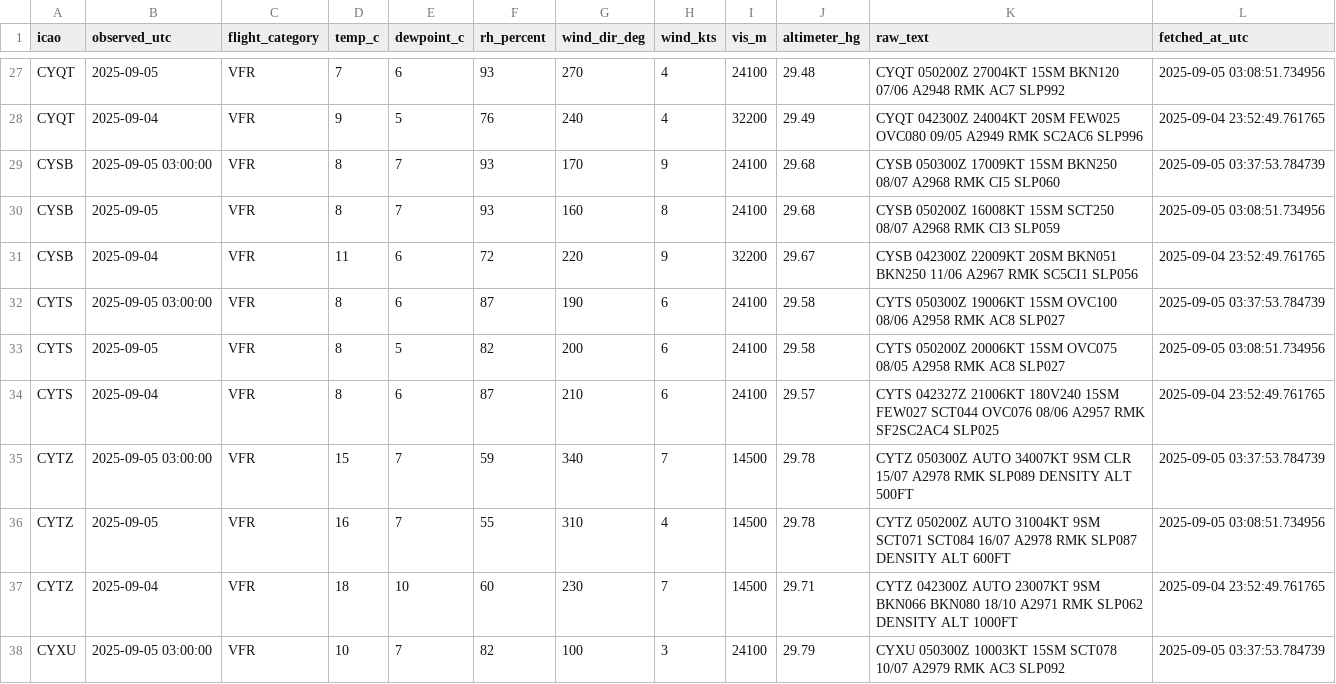
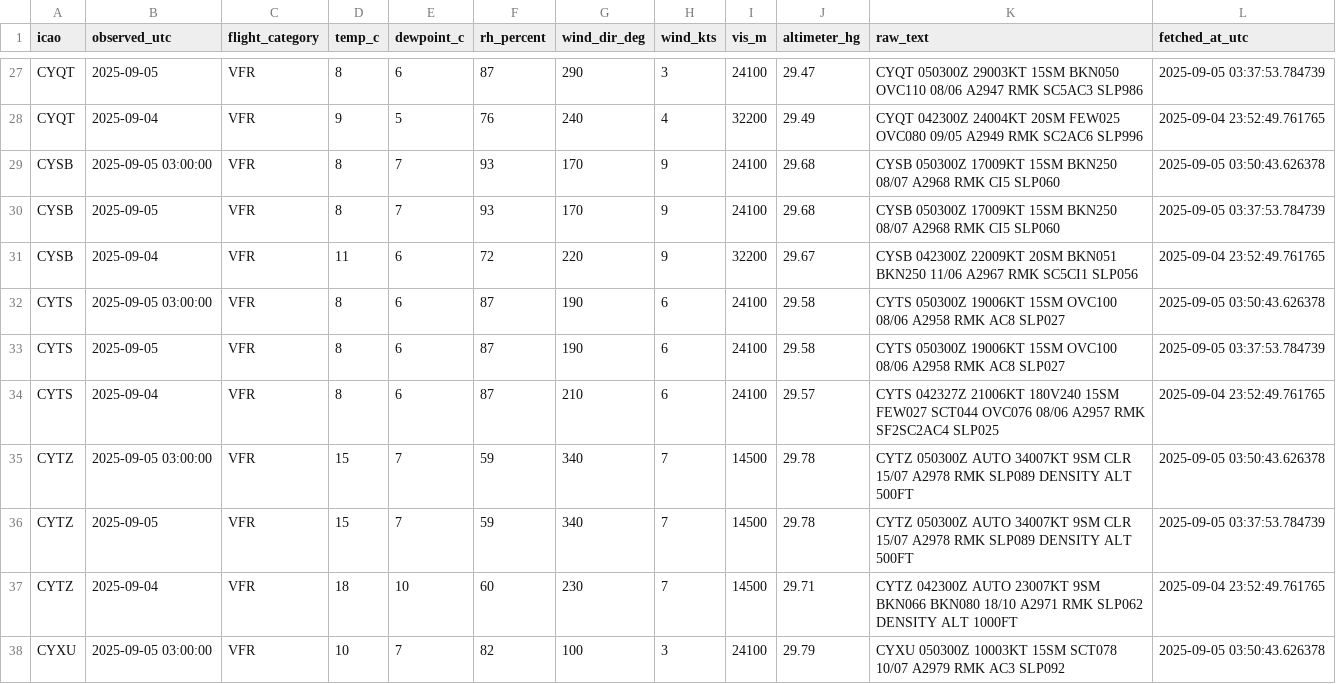
Before and after one commit to NoahCornish/Canada-Flight-Conditions-Research-Project, a CSV file: saved_METARs.csv, drawn as a sheet; only a part is shown, gaps mark what is left out; the diff covers the shown part only.

```diff
--- a/saved_METARs.csv
+++ b/saved_METARs.csv
@@ -27,12 +27,12 @@
-"CYQT",2025-09-05,"VFR",7,6,93,270,4,24100,29.48,"CYQT 050200Z 27004KT 15SM BKN120 07/06 A2948 RMK AC7 SLP992",2025-09-05 03:08:51.734956
+"CYQT",2025-09-05,"VFR",8,6,87,290,3,24100,29.47,"CYQT 050300Z 29003KT 15SM BKN050 OVC110 08/06 A2947 RMK SC5AC3 SLP986",2025-09-05 03:37:53.784739
 "CYQT",2025-09-04,"VFR",9,5,76,240,4,32200,29.49,"CYQT 042300Z 24004KT 20SM FEW025 OVC080 09/05 A2949 RMK SC2AC6 SLP996",2025-09-04 23:52:49.761765
-"CYSB",2025-09-05 03:00:00,"VFR",8,7,93,170,9,24100,29.68,"CYSB 050300Z 17009KT 15SM BKN250 08/07 A2968 RMK CI5 SLP060",2025-09-05 03:37:53.784739
-"CYSB",2025-09-05,"VFR",8,7,93,160,8,24100,29.68,"CYSB 050200Z 16008KT 15SM SCT250 08/07 A2968 RMK CI3 SLP059",2025-09-05 03:08:51.734956
+"CYSB",2025-09-05 03:00:00,"VFR",8,7,93,170,9,24100,29.68,"CYSB 050300Z 17009KT 15SM BKN250 08/07 A2968 RMK CI5 SLP060",2025-09-05 03:50:43.626378
+"CYSB",2025-09-05,"VFR",8,7,93,170,9,24100,29.68,"CYSB 050300Z 17009KT 15SM BKN250 08/07 A2968 RMK CI5 SLP060",2025-09-05 03:37:53.784739
 "CYSB",2025-09-04,"VFR",11,6,72,220,9,32200,29.67,"CYSB 042300Z 22009KT 20SM BKN051 BKN250 11/06 A2967 RMK SC5CI1 SLP056",2025-09-04 23:52:49.761765
-"CYTS",2025-09-05 03:00:00,"VFR",8,6,87,190,6,24100,29.58,"CYTS 050300Z 19006KT 15SM OVC100 08/06 A2958 RMK AC8 SLP027",2025-09-05 03:37:53.784739
-"CYTS",2025-09-05,"VFR",8,5,82,200,6,24100,29.58,"CYTS 050200Z 20006KT 15SM OVC075 08/05 A2958 RMK AC8 SLP027",2025-09-05 03:08:51.734956
+"CYTS",2025-09-05 03:00:00,"VFR",8,6,87,190,6,24100,29.58,"CYTS 050300Z 19006KT 15SM OVC100 08/06 A2958 RMK AC8 SLP027",2025-09-05 03:50:43.626378
+"CYTS",2025-09-05,"VFR",8,6,87,190,6,24100,29.58,"CYTS 050300Z 19006KT 15SM OVC100 08/06 A2958 RMK AC8 SLP027",2025-09-05 03:37:53.784739
 "CYTS",2025-09-04,"VFR",8,6,87,210,6,24100,29.57,"CYTS 042327Z 21006KT 180V240 15SM FEW027 SCT044 OVC076 08/06 A2957 RMK SF2SC2AC4 SLP025",2025-09-04 23:52:49.761765
-"CYTZ",2025-09-05 03:00:00,"VFR",15,7,59,340,7,14500,29.78,"CYTZ 050300Z AUTO 34007KT 9SM CLR 15/07 A2978 RMK SLP089 DENSITY ALT 500FT",2025-09-05 03:37:53.784739
-"CYTZ",2025-09-05,"VFR",16,7,55,310,4,14500,29.78,"CYTZ 050200Z AUTO 31004KT 9SM SCT071 SCT084 16/07 A2978 RMK SLP087 DENSITY ALT 600FT",2025-09-05 03:08:51.734956
+"CYTZ",2025-09-05 03:00:00,"VFR",15,7,59,340,7,14500,29.78,"CYTZ 050300Z AUTO 34007KT 9SM CLR 15/07 A2978 RMK SLP089 DENSITY ALT 500FT",2025-09-05 03:50:43.626378
+"CYTZ",2025-09-05,"VFR",15,7,59,340,7,14500,29.78,"CYTZ 050300Z AUTO 34007KT 9SM CLR 15/07 A2978 RMK SLP089 DENSITY ALT 500FT",2025-09-05 03:37:53.784739
 "CYTZ",2025-09-04,"VFR",18,10,60,230,7,14500,29.71,"CYTZ 042300Z AUTO 23007KT 9SM BKN066 BKN080 18/10 A2971 RMK SLP062 DENSITY ALT 1000FT",2025-09-04 23:52:49.761765
-"CYXU",2025-09-05 03:00:00,"VFR",10,7,82,100,3,24100,29.79,"CYXU 050300Z 10003KT 15SM SCT078 10/07 A2979 RMK AC3 SLP092",2025-09-05 03:37:53.784739
+"CYXU",2025-09-05 03:00:00,"VFR",10,7,82,100,3,24100,29.79,"CYXU 050300Z 10003KT 15SM SCT078 10/07 A2979 RMK AC3 SLP092",2025-09-05 03:50:43.626378
```
Also changed, not shown: 82 edited cells elsewhere in this file.
